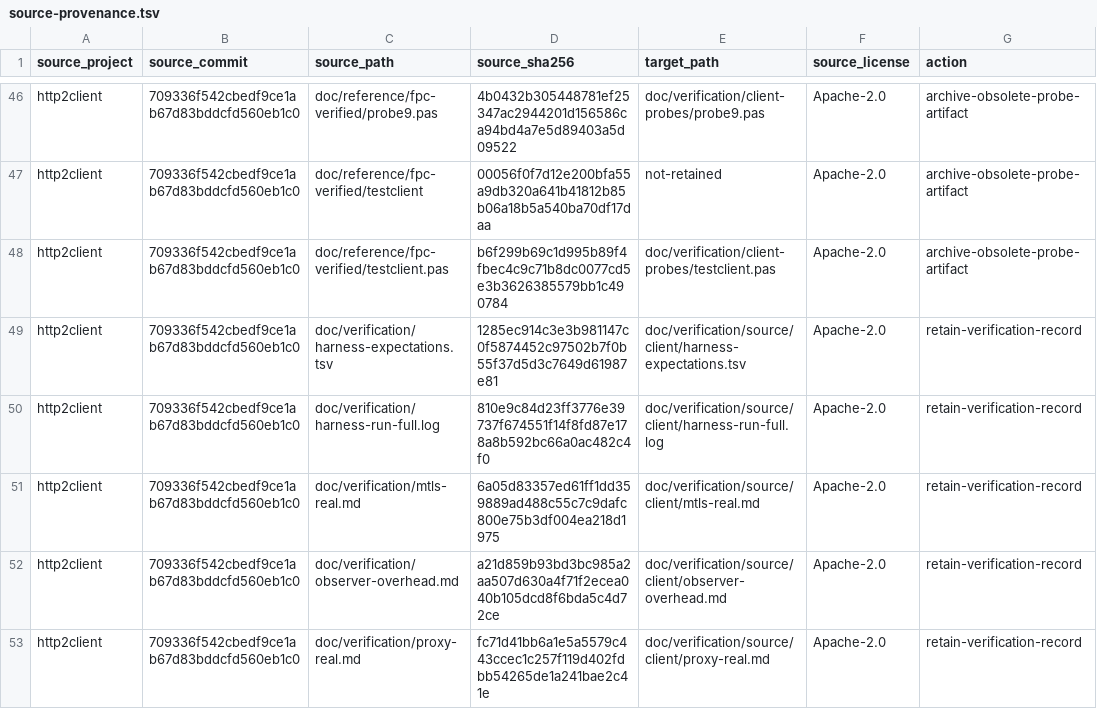
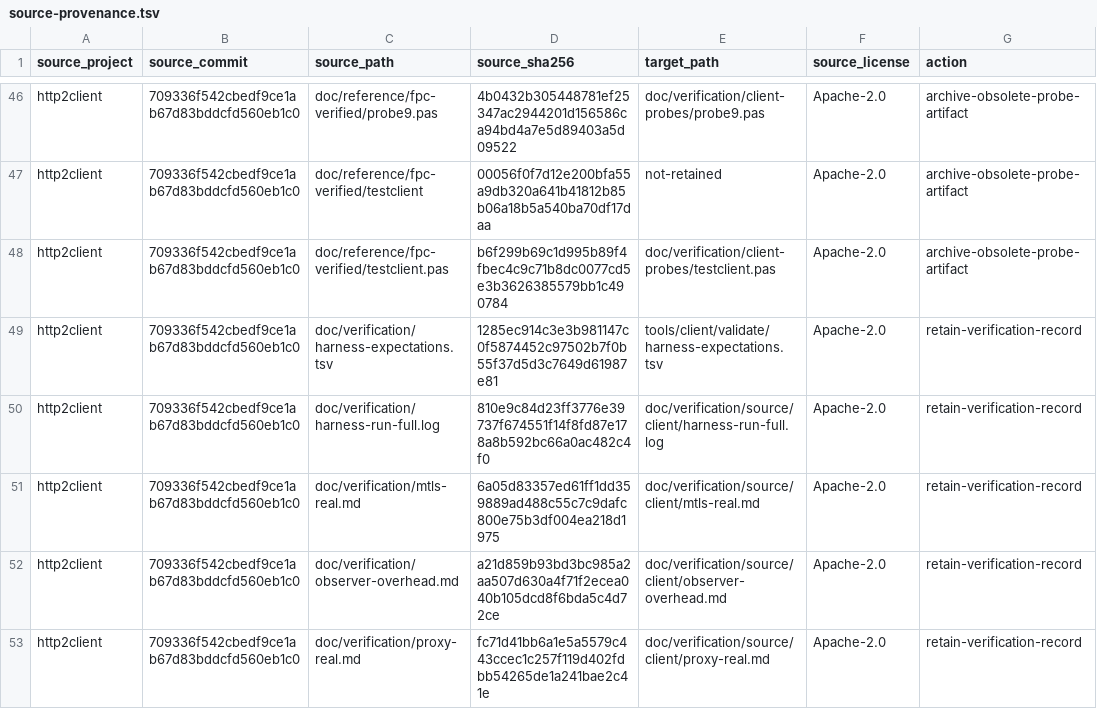
Before and after one commit to lscoughlin/http2components, a TSV file: LICENSES/source-provenance.tsv, drawn as a sheet; only a part is shown, gaps mark what is left out; the diff names each change by its address in the sheet, - before the commit and + after, or states it on an @@ line.

```diff
--- a/LICENSES/source-provenance.tsv
+++ b/LICENSES/source-provenance.tsv
-E49 (target_path): doc/verification/source/client/harness-expectations.tsv
+E49 (target_path): tools/client/validate/harness-expectations.tsv
```
Also changed, not shown: 37 other files.
